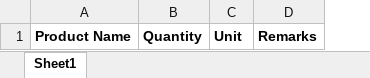
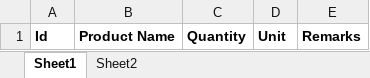
Before and after one commit to package-coder/MasteryTest3, an Excel workbook: ExcelTemplate/Product List Template.xlsx, sheet Sheet1, drawn as a sheet; values as stored, in another font and other column widths than the file's, no borders; charts and pictures not drawn; the diff names each change by its address in the sheet, - before the commit and + after, or states it on an @@ line.

```diff
--- a/ExcelTemplate/Product List Template.xlsx (sheet Sheet1)
+++ b/ExcelTemplate/Product List Template.xlsx (sheet Sheet1)
@@ sheet tab unhidden: Sheet2 @@
+column A, row 1: Id
```
Also changed, not shown: 7 other files.
